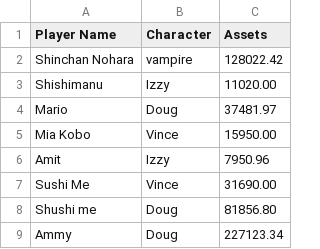
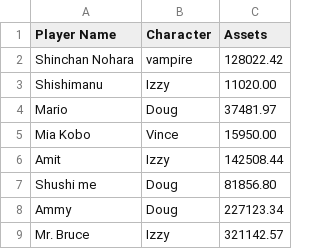
Before and after one commit to ammy20019/C-Programs, a CSV file: player_details.csv, drawn as a sheet.

```diff
--- a/player_details.csv
+++ b/player_details.csv
@@ -5,5 +5,5 @@ Mario,Doug,37481.97
 Mia Kobo,Vince,15950.00
-Amit,Izzy,7950.96
-Sushi Me,Vince,31690.00
+Amit,Izzy,142508.44
 Shushi me,Doug,81856.80
 Ammy,Doug,227123.34
+Mr. Bruce,Izzy,321142.57
```
Also changed, not shown: board.csv, 2 other files.
